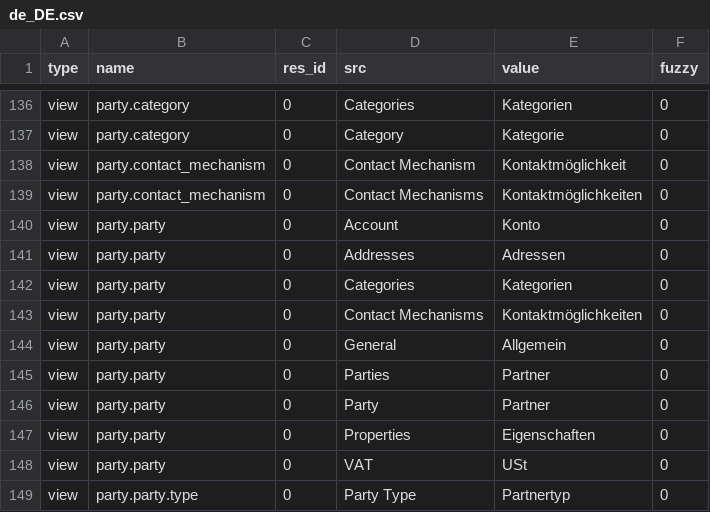
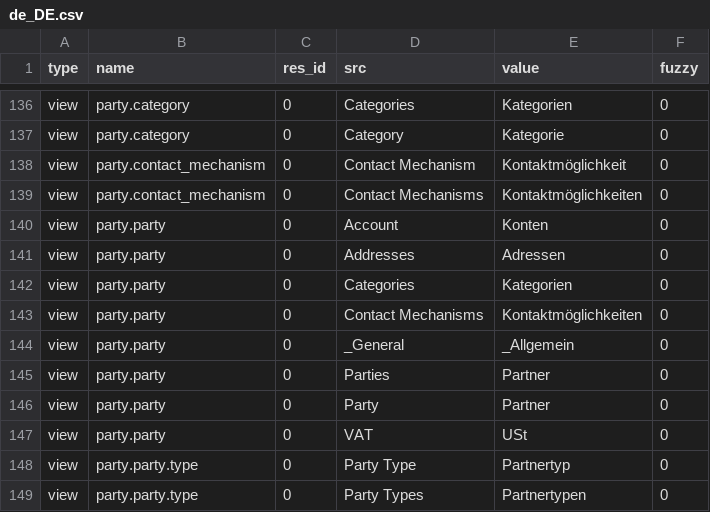
Before and after one commit to coopengo/party, a CSV file: de_DE.csv, drawn as a sheet; only a part is shown, gaps mark what is left out; the shorter side is filled out with more unchanged rows.

Commit message:
updated translation for de_DE

```diff
--- a/de_DE.csv
+++ b/de_DE.csv
@@ -139,3 +139,3 @@ view,party.contact_mechanism,0,Contact Mechanism,Kontaktmöglichkeit,0
 view,party.contact_mechanism,0,Contact Mechanisms,Kontaktmöglichkeiten,0
-view,party.party,0,Account,Konto,0
+view,party.party,0,Account,Konten,0
 view,party.party,0,Addresses,Adressen,0
@@ -143,6 +143,5 @@ view,party.party,0,Categories,Kategorien,0
 view,party.party,0,Contact Mechanisms,Kontaktmöglichkeiten,0
-view,party.party,0,General,Allgemein,0
+view,party.party,0,_General,_Allgemein,0
 view,party.party,0,Parties,Partner,0
 view,party.party,0,Party,Partner,0
-view,party.party,0,Properties,Eigenschaften,0
 view,party.party,0,VAT,USt,0
```
